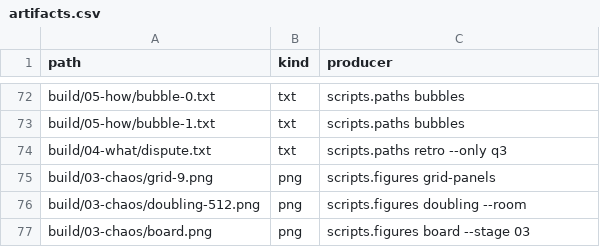
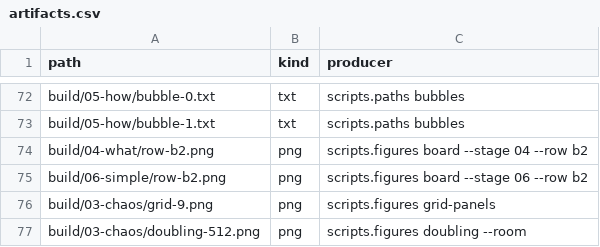
Before and after one commit to dpopchev/chaos-to-simple, a CSV file: data/artifacts.csv, drawn as a sheet; only a part is shown, gaps mark what is left out; the shorter side is filled out with more unchanged rows; removed rows and columns are numbered as before the commit, all else as after; the diff names each change by its address in the sheet, - before the commit and + after, or states it on an @@ line.

Commit message:
feat(deck): follow the free-shipping row on the 04 and 06 frames
The b2 row replaces the q3 dispute card on 04 and sits above the
evidence cards on 06; 03 and 04 homes frames are retitled.

Refs: W-226 T-503

```diff
--- a/data/artifacts.csv
+++ b/data/artifacts.csv
-row 74: build/04-what/dispute.txt | txt | scripts.paths retro --only q3
+row 74: build/04-what/row-b2.png | png | scripts.figures board --stage 04 --row b2
+row 75: build/06-simple/row-b2.png | png | scripts.figures board --stage 06 --row b2
```
Also changed, not shown: 8 other files.
